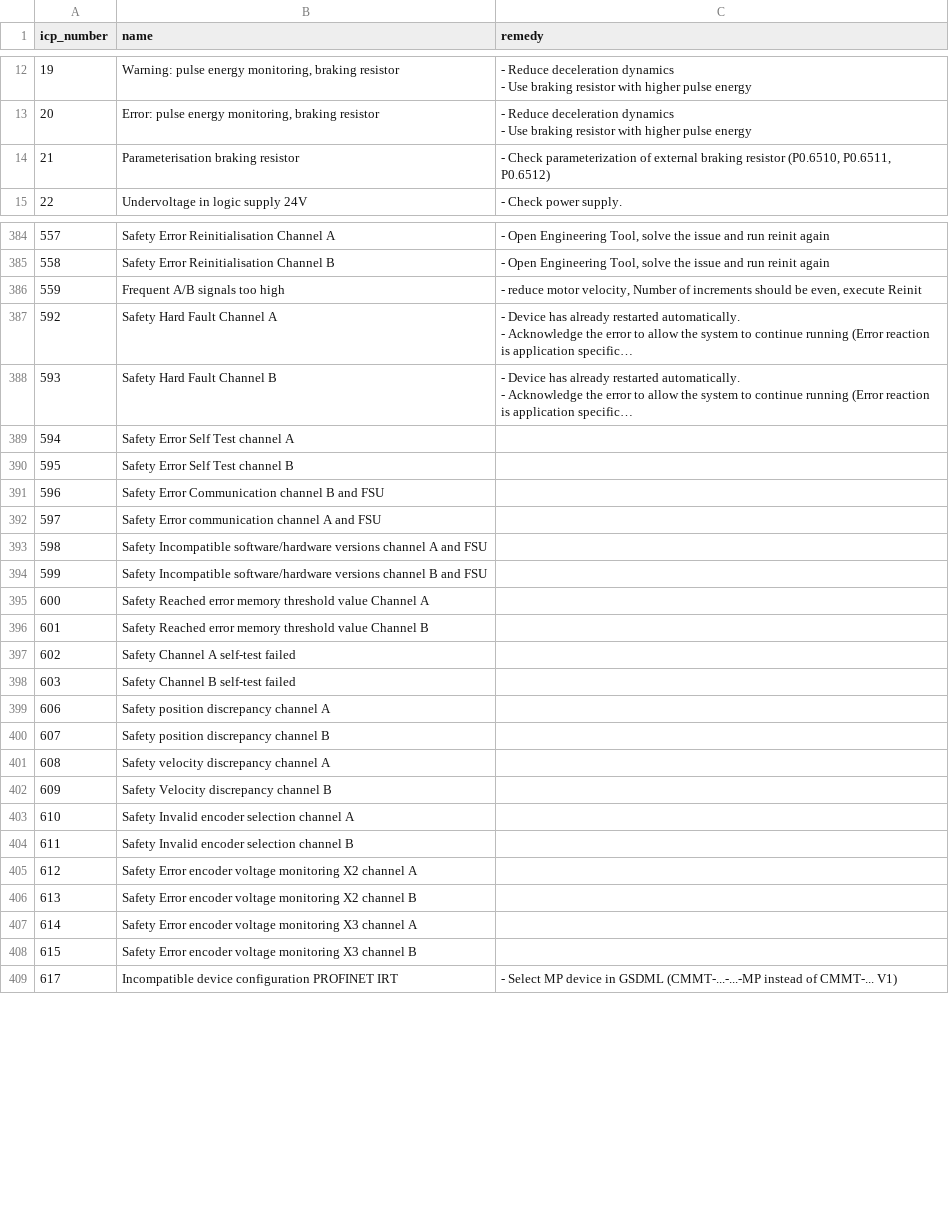
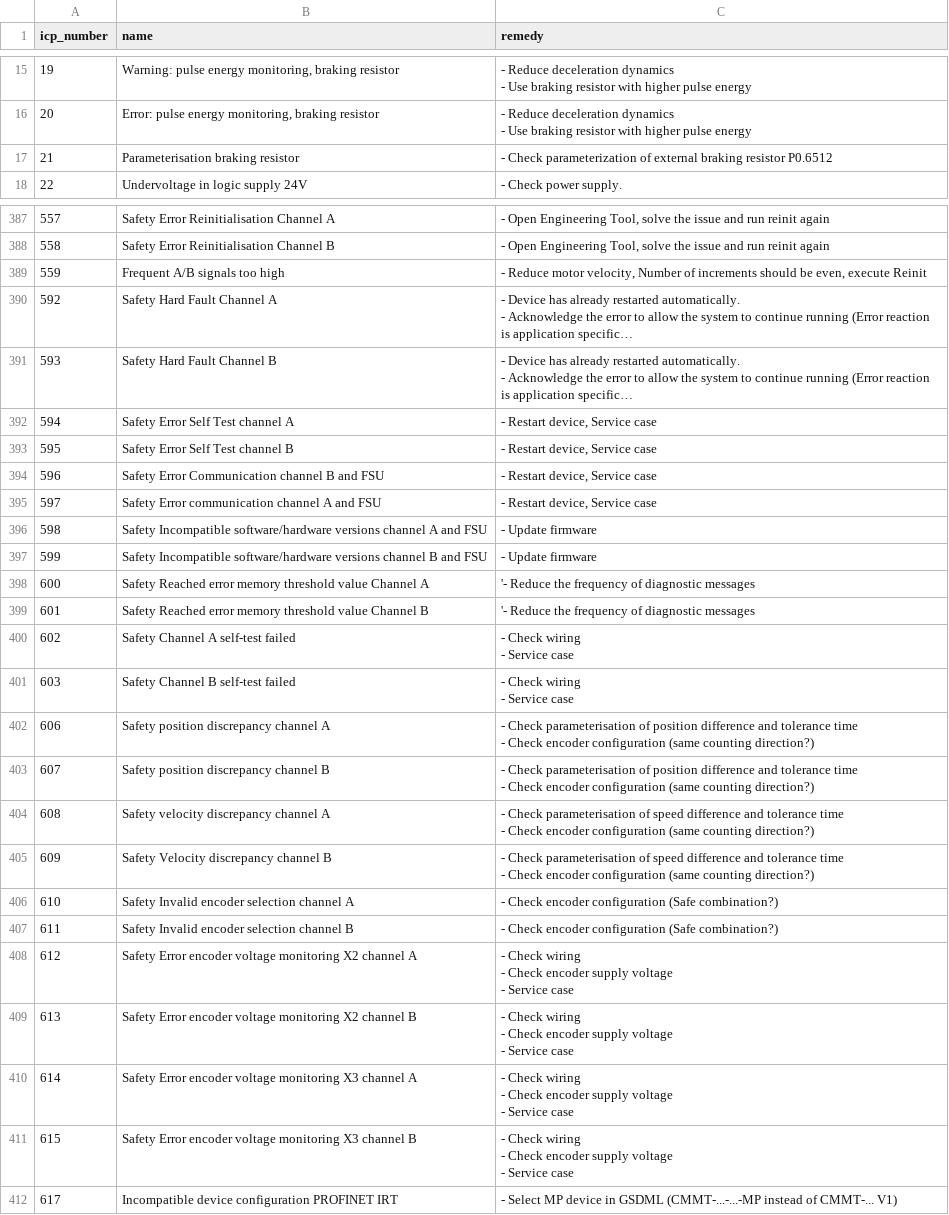
Before and after one commit to Festo-se/festo-edcon, a CSV file: src/edcon/edrive/data/icp_map.csv, drawn as a sheet; only a part is shown, gaps mark what is left out; long unchanged cells end in …; addresses are those after the commit; ↵ is a line break in a cell; the diff covers the shown part only; the diff names each change by its address in the sheet, - before the commit and + after, or states it on an @@ line.

```diff
--- a/src/edcon/edrive/data/icp_map.csv
+++ b/src/edcon/edrive/data/icp_map.csv
-C17 (remedy): …braking resistor (P0.6510, P0.6511, P0.6512)
+C17 (remedy): …braking resistor P0.6512
-C389 (remedy): - reduce motor velocity,…
+C389 (remedy): - Reduce motor velocity,…
-C392:C395 (remedy): (empty)
+C392:C395 (remedy): - Restart device, Service case
-C396:C397 (remedy): (empty)
+C396:C397 (remedy): - Update firmware
-C398:C399 (remedy): (empty)
+C398:C399 (remedy): '- Reduce the frequency of diagnostic messages
-C400:C401 (remedy): (empty)
+C400:C401 (remedy): - Check wiring ↵ - Service case
-C402:C403 (remedy): (empty)
+C402:C403 (remedy): - Check parameterisation of position difference and tolerance time ↵ - Check encoder configuration (same counting direction?)
-C404:C405 (remedy): (empty)
+C404:C405 (remedy): - Check parameterisation of speed difference and tolerance time ↵ - Check encoder configuration (same counting direction?)
-C406:C407 (remedy): (empty)
+C406:C407 (remedy): - Check encoder configuration (Safe combination?)
-C408:C411 (remedy): (empty)
+C408:C411 (remedy): - Check wiring ↵ - Check encoder supply voltage ↵ - Service case
```
Also changed, not shown: 29 added rows and 25 edited cells elsewhere in this file, 2 other files.
